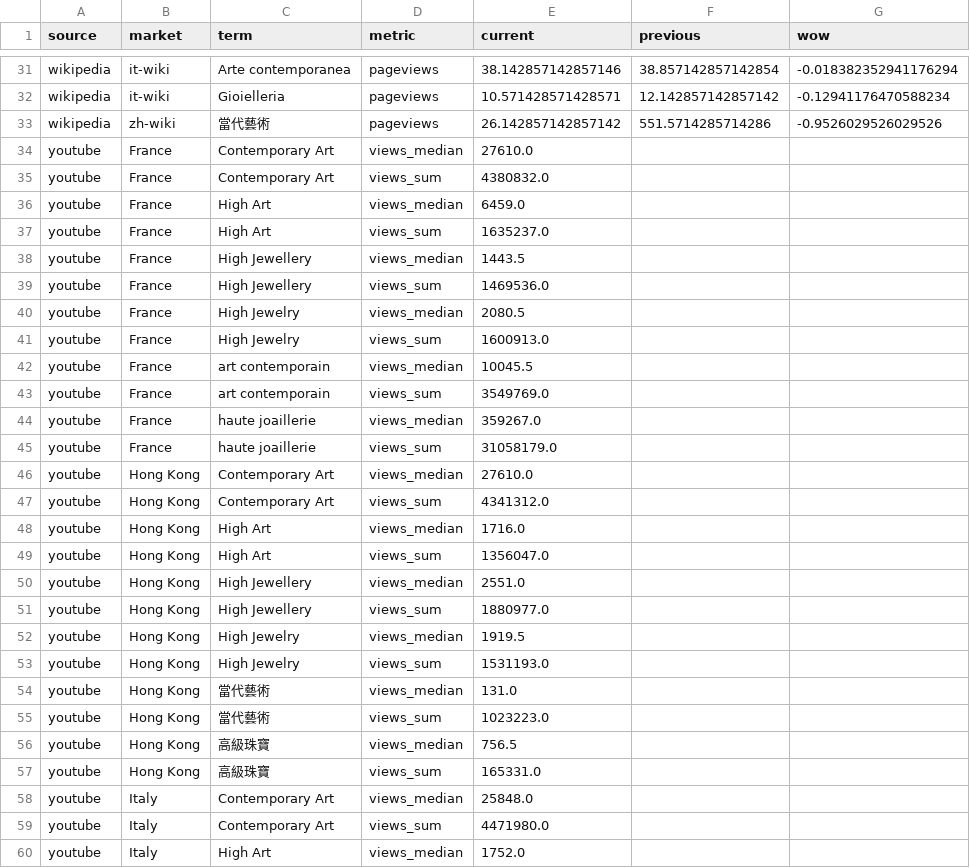
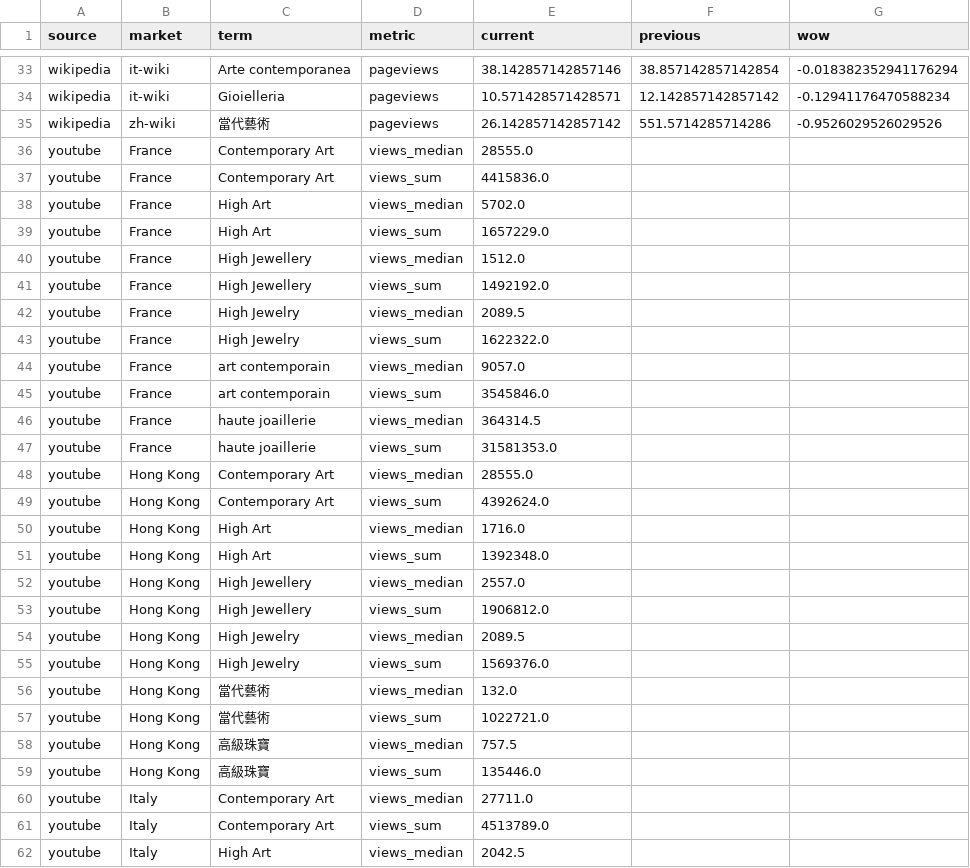
Before and after one commit to shreerampalaniswamy-del/BARU---Market-Trends, a CSV file: briefs/latest-signals.csv, drawn as a sheet; only a part is shown, gaps mark what is left out; addresses are those after the commit; the diff covers the shown part only; the diff names each change by its address in the sheet, - before the commit and + after, or states it on an @@ line.

```diff
--- a/briefs/latest-signals.csv
+++ b/briefs/latest-signals.csv
-E36 (current): 27610.0
+E36 (current): 28555.0
-E37 (current): 4380832.0
+E37 (current): 4415836.0
-E38 (current): 6459.0
+E38 (current): 5702.0
-E39 (current): 1635237.0
+E39 (current): 1657229.0
-E40 (current): 1443.5
+E40 (current): 1512.0
-E41 (current): 1469536.0
+E41 (current): 1492192.0
-E42 (current): 2080.5
+E42 (current): 2089.5
-E43 (current): 1600913.0
+E43 (current): 1622322.0
-E44 (current): 10045.5
+E44 (current): 9057.0
-E45 (current): 3549769.0
+E45 (current): 3545846.0
-E46 (current): 359267.0
+E46 (current): 364314.5
-E47 (current): 31058179.0
+E47 (current): 31581353.0
-E48 (current): 27610.0
+E48 (current): 28555.0
-E49 (current): 4341312.0
+E49 (current): 4392624.0
-E51 (current): 1356047.0
+E51 (current): 1392348.0
-E52 (current): 2551.0
+E52 (current): 2557.0
-E53 (current): 1880977.0
+E53 (current): 1906812.0
-E54 (current): 1919.5
+E54 (current): 2089.5
-E55 (current): 1531193.0
+E55 (current): 1569376.0
-E56 (current): 131.0
+E56 (current): 132.0
-E57 (current): 1023223.0
+E57 (current): 1022721.0
-E58 (current): 756.5
+E58 (current): 757.5
-E59 (current): 165331.0
+E59 (current): 135446.0
-E60 (current): 25848.0
+E60 (current): 27711.0
-E61 (current): 4471980.0
+E61 (current): 4513789.0
-E62 (current): 1752.0
+E62 (current): 2042.5
```
Also changed, not shown: 2 added rows and 135 edited cells elsewhere in this file, 3 other files.
